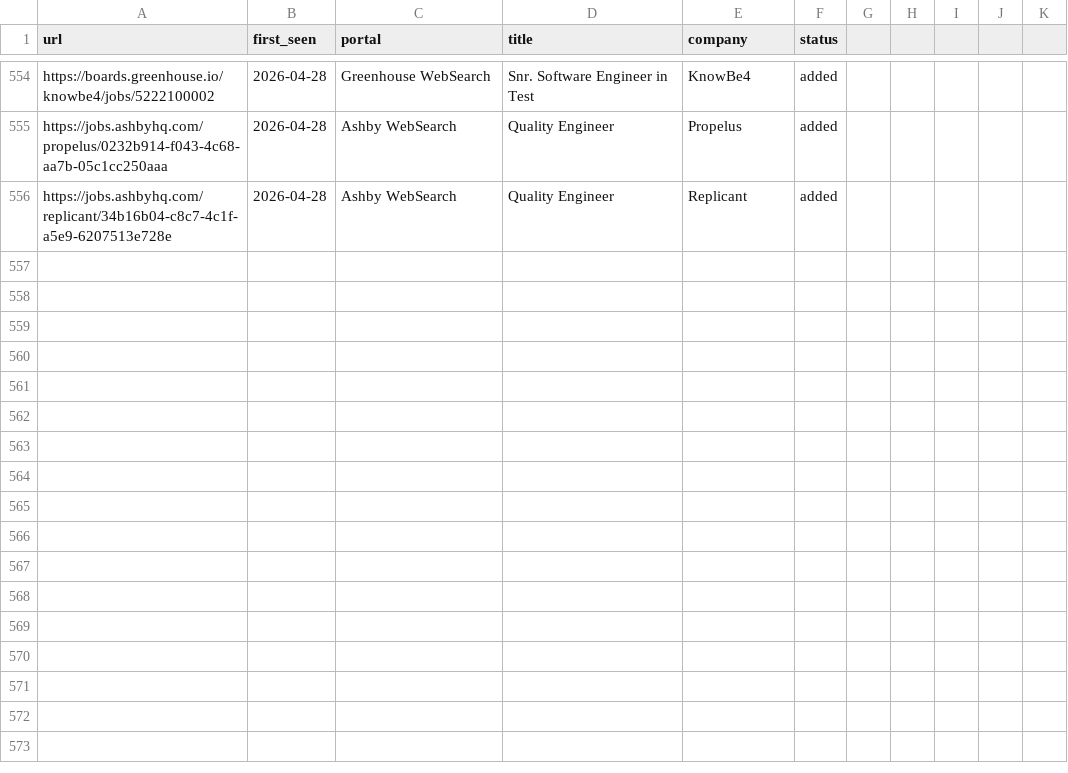
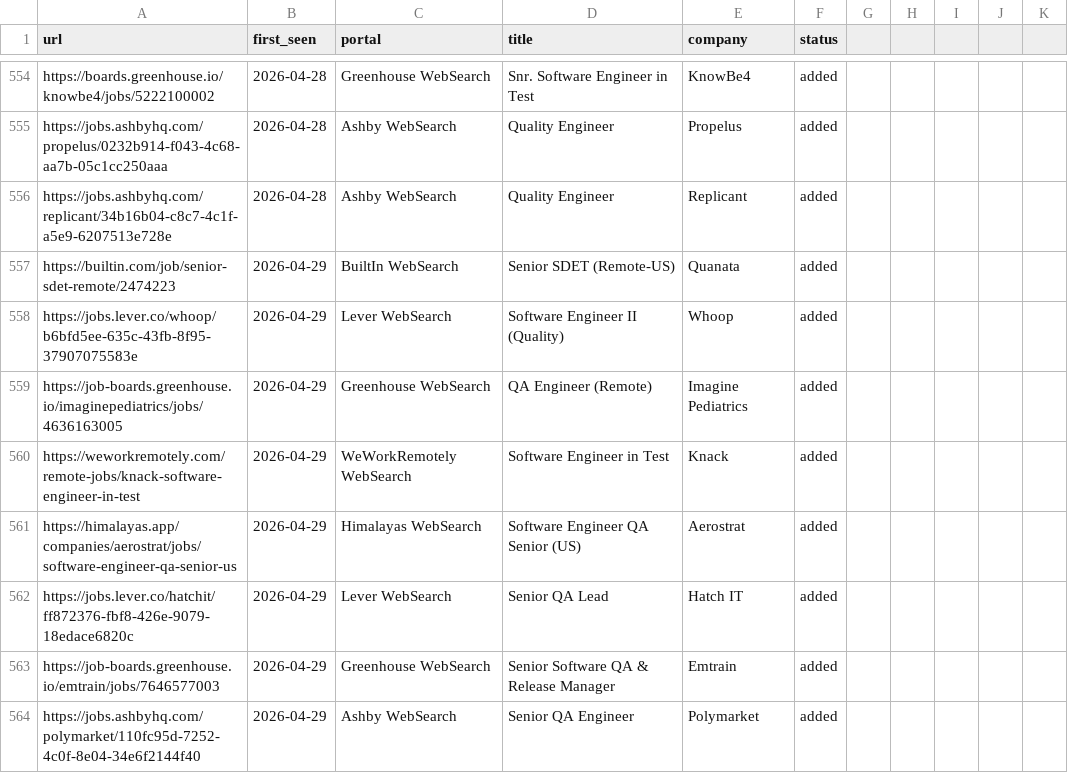
Before and after one commit to ahmets34/career-ops, a TSV file: data/scan-history.tsv, drawn as a sheet; only a part is shown, gaps mark what is left out.

```diff
--- a/data/scan-history.tsv
+++ b/data/scan-history.tsv
@@ -556 +556,9 @@ https://jobs.ashbyhq.com/propelus/0232b914-f043-4c68-aa7b-05c1cc250aaa	2026-04-2
 https://jobs.ashbyhq.com/replicant/34b16b04-c8c7-4c1f-a5e9-6207513e728e	2026-04-28	Ashby WebSearch	Quality Engineer	Replicant	added
+https://builtin.com/job/senior-sdet-remote/2474223	2026-04-29	BuiltIn WebSearch	Senior SDET (Remote-US)	Quanata	added
+https://jobs.lever.co/whoop/b6bfd5ee-635c-43fb-8f95-37907075583e	2026-04-29	Lever WebSearch	Software Engineer II (Quality)	Whoop	added
+https://job-boards.greenhouse.io/imaginepediatrics/jobs/4636163005	2026-04-29	Greenhouse WebSearch	QA Engineer (Remote)	Imagine Pediatrics	added
+https://weworkremotely.com/remote-jobs/knack-software-engineer-in-test	2026-04-29	WeWorkRemotely WebSearch	Software Engineer in Test	Knack	added
+https://himalayas.app/companies/aerostrat/jobs/software-engineer-qa-senior-us	2026-04-29	Himalayas WebSearch	Software Engineer QA Senior (US)	Aerostrat	added
+https://jobs.lever.co/hatchit/ff872376-fbf8-426e-9079-18edace6820c	2026-04-29	Lever WebSearch	Senior QA Lead	Hatch IT	added
+https://job-boards.greenhouse.io/emtrain/jobs/7646577003	2026-04-29	Greenhouse WebSearch	Senior Software QA & Release Manager	Emtrain	added
+https://jobs.ashbyhq.com/polymarket/110fc95d-7252-4c0f-8e04-34e6f2144f40	2026-04-29	Ashby WebSearch	Senior QA Engineer	Polymarket	added
```
Also changed, not shown: 1 other file.
